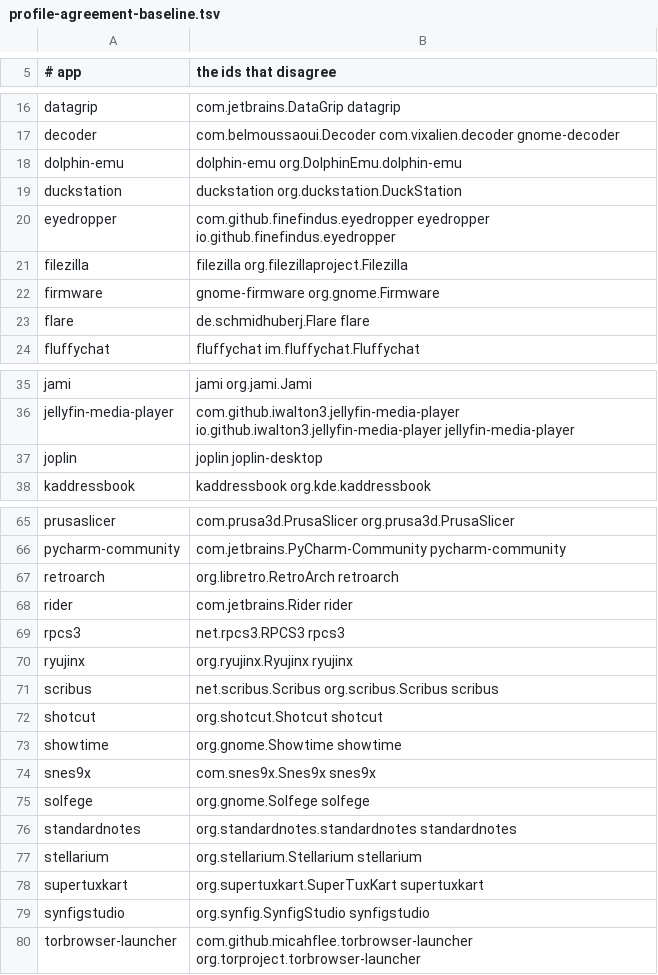
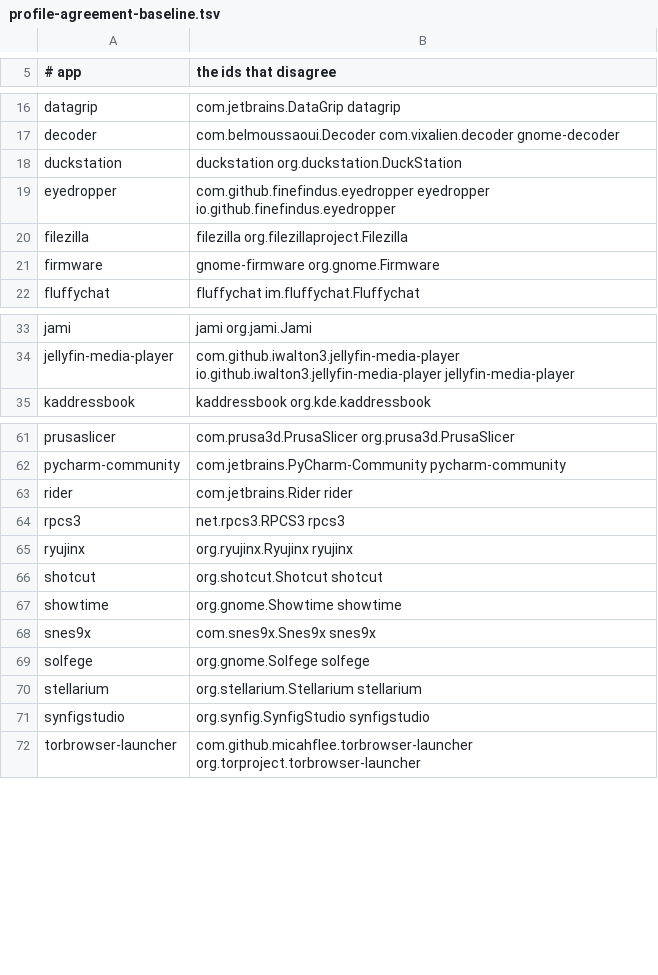
Before and after one commit to arlenos/arlen, a TSV file: dev/profile-agreement-baseline.tsv, drawn as a sheet; only a part is shown, gaps mark what is left out; the diff covers the shown part only.

```diff
--- a/dev/profile-agreement-baseline.tsv
+++ b/dev/profile-agreement-baseline.tsv
@@ -17,3 +17,2 @@ datagrip	com.jetbrains.DataGrip datagrip
 decoder	com.belmoussaoui.Decoder com.vixalien.decoder gnome-decoder
-dolphin-emu	dolphin-emu org.DolphinEmu.dolphin-emu
 duckstation	duckstation org.duckstation.DuckStation
@@ -22,3 +21,2 @@ filezilla	filezilla org.filezillaproject.Filezilla
 firmware	gnome-firmware org.gnome.Firmware
-flare	de.schmidhuberj.Flare flare
 fluffychat	fluffychat im.fluffychat.Fluffychat
@@ -36,3 +34,2 @@ jami	jami org.jami.Jami
 jellyfin-media-player	com.github.iwalton3.jellyfin-media-player io.github.iwalton3.jellyfin-media-player jellyfin-media-player
-joplin	joplin joplin-desktop
 kaddressbook	kaddressbook org.kde.kaddressbook
@@ -66,3 +62,2 @@ prusaslicer	com.prusa3d.PrusaSlicer org.prusa3d.PrusaSlicer
 pycharm-community	com.jetbrains.PyCharm-Community pycharm-community
-retroarch	org.libretro.RetroArch retroarch
 rider	com.jetbrains.Rider rider
@@ -70,3 +65,2 @@ rpcs3	net.rpcs3.RPCS3 rpcs3
 ryujinx	org.ryujinx.Ryujinx ryujinx
-scribus	net.scribus.Scribus org.scribus.Scribus scribus
 shotcut	org.shotcut.Shotcut shotcut
@@ -75,5 +69,3 @@ snes9x	com.snes9x.Snes9x snes9x
 solfege	org.gnome.Solfege solfege
-standardnotes	org.standardnotes.standardnotes standardnotes
 stellarium	org.stellarium.Stellarium stellarium
-supertuxkart	org.supertuxkart.SuperTuxKart supertuxkart
 synfigstudio	org.synfig.SynfigStudio synfigstudio
```
Also changed, not shown: 2 removed rows elsewhere in this file, 10 other files.
